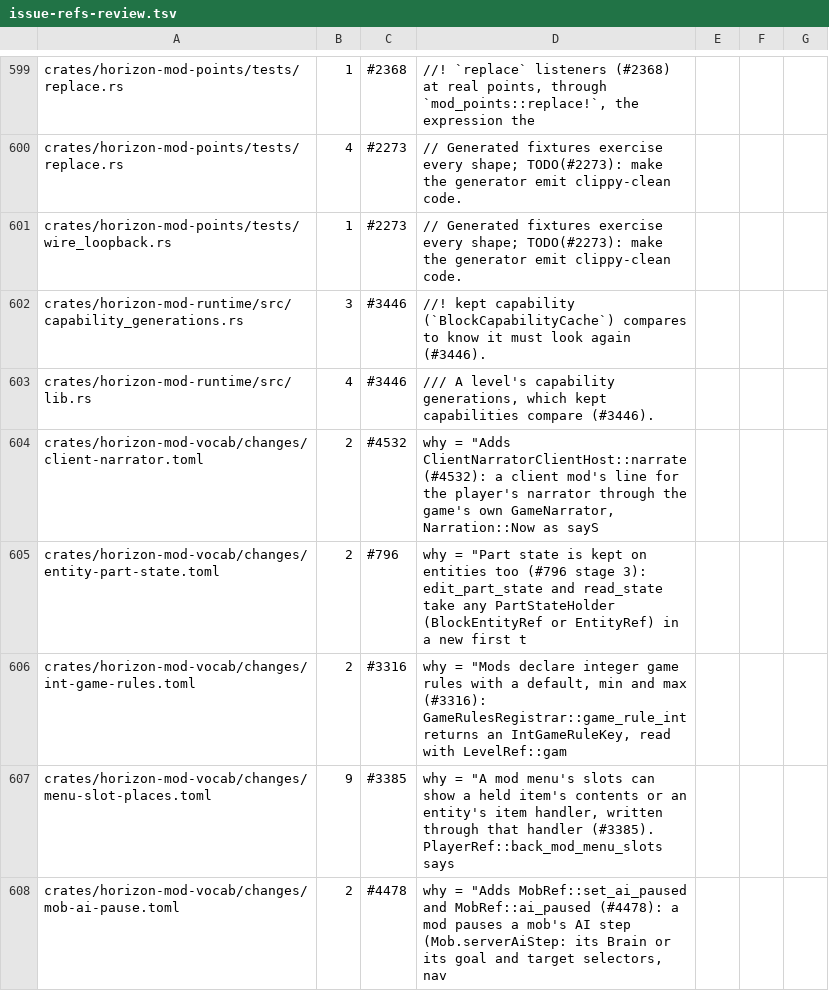
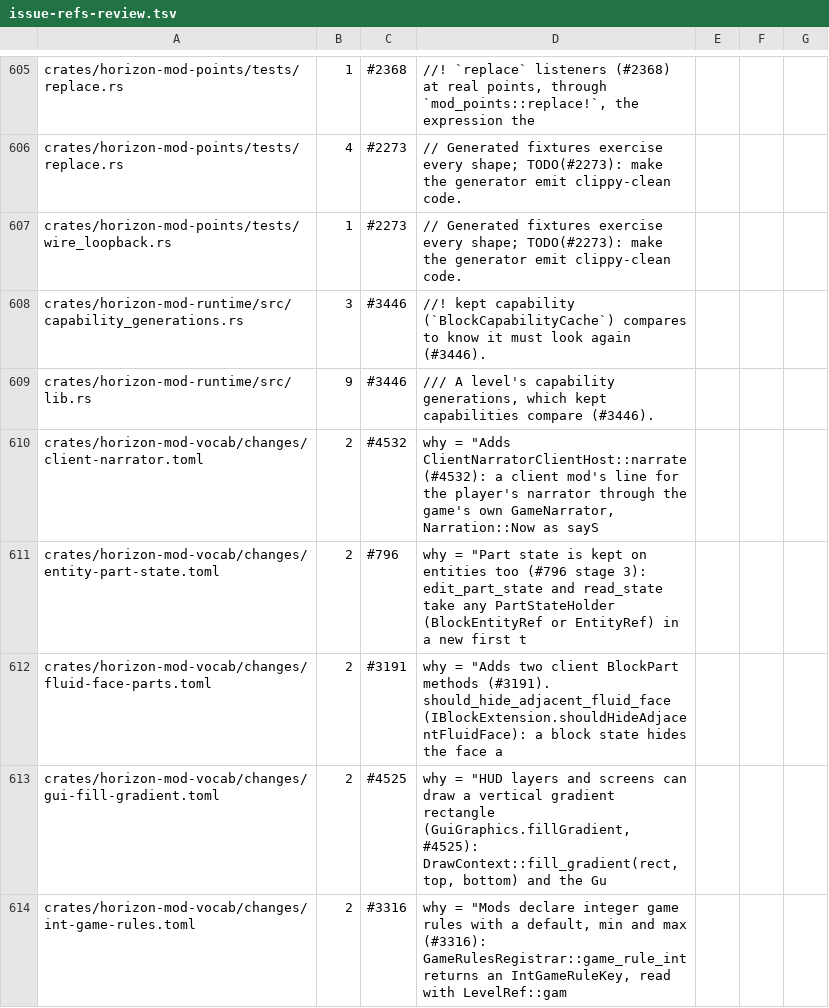
Before and after one commit to SkyeSlav/horizon, a TSV file: upstream-prep/issue-refs-review.tsv, drawn as a sheet; only a part is shown, gaps mark what is left out; the shorter side is filled out with more unchanged rows; the diff covers the shown part only.

Commit message:
upstream-prep tools: rebuild on main 4dc6455d4a

```diff
--- a/upstream-prep/issue-refs-review.tsv
+++ b/upstream-prep/issue-refs-review.tsv
@@ -602,5 +608,7 @@ crates/horizon-mod-points/tests/wire_loopback.rs	1	#2273	// Generated fixtures e
 crates/horizon-mod-runtime/src/capability_generations.rs	3	#3446	//! kept capability (`BlockCapabilityCache`) compares to know it must look again (#3446).
-crates/horizon-mod-runtime/src/lib.rs	4	#3446	/// A level's capability generations, which kept capabilities compare (#3446).
+crates/horizon-mod-runtime/src/lib.rs	9	#3446	/// A level's capability generations, which kept capabilities compare (#3446).
 crates/horizon-mod-vocab/changes/client-narrator.toml	2	#4532	why = "Adds ClientNarratorClientHost::narrate (#4532): a client mod's line for the player's narrator through the game's own GameNarrator, Narration::Now as sayS
 crates/horizon-mod-vocab/changes/entity-part-state.toml	2	#796	why = "Part state is kept on entities too (#796 stage 3): edit_part_state and read_state take any PartStateHolder (BlockEntityRef or EntityRef) in a new first t
+crates/horizon-mod-vocab/changes/fluid-face-parts.toml	2	#3191	why = "Adds two client BlockPart methods (#3191). should_hide_adjacent_fluid_face (IBlockExtension.shouldHideAdjacentFluidFace): a block state hides the face a
+crates/horizon-mod-vocab/changes/gui-fill-gradient.toml	2	#4525	why = "HUD layers and screens can draw a vertical gradient rectangle (GuiGraphics.fillGradient, #4525): DrawContext::fill_gradient(rect, top, bottom) and the Gu
 crates/horizon-mod-vocab/changes/int-game-rules.toml	2	#3316	why = "Mods declare integer game rules with a default, min and max (#3316): GameRulesRegistrar::game_rule_int returns an IntGameRuleKey, read with LevelRef::gam
```
Also changed, not shown: 20 added rows, 2 removed rows and 77 edited cells elsewhere in this file, 8 other files.
